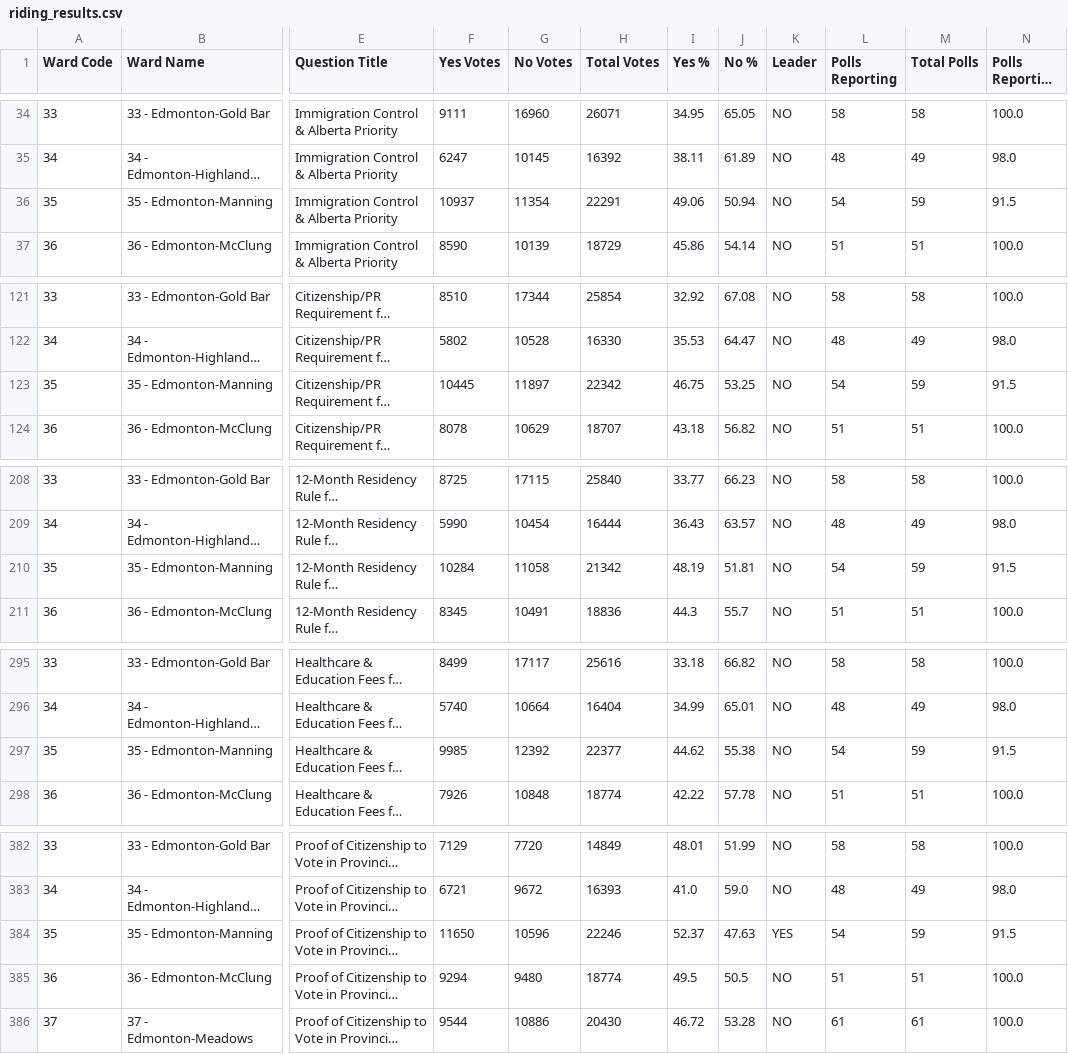
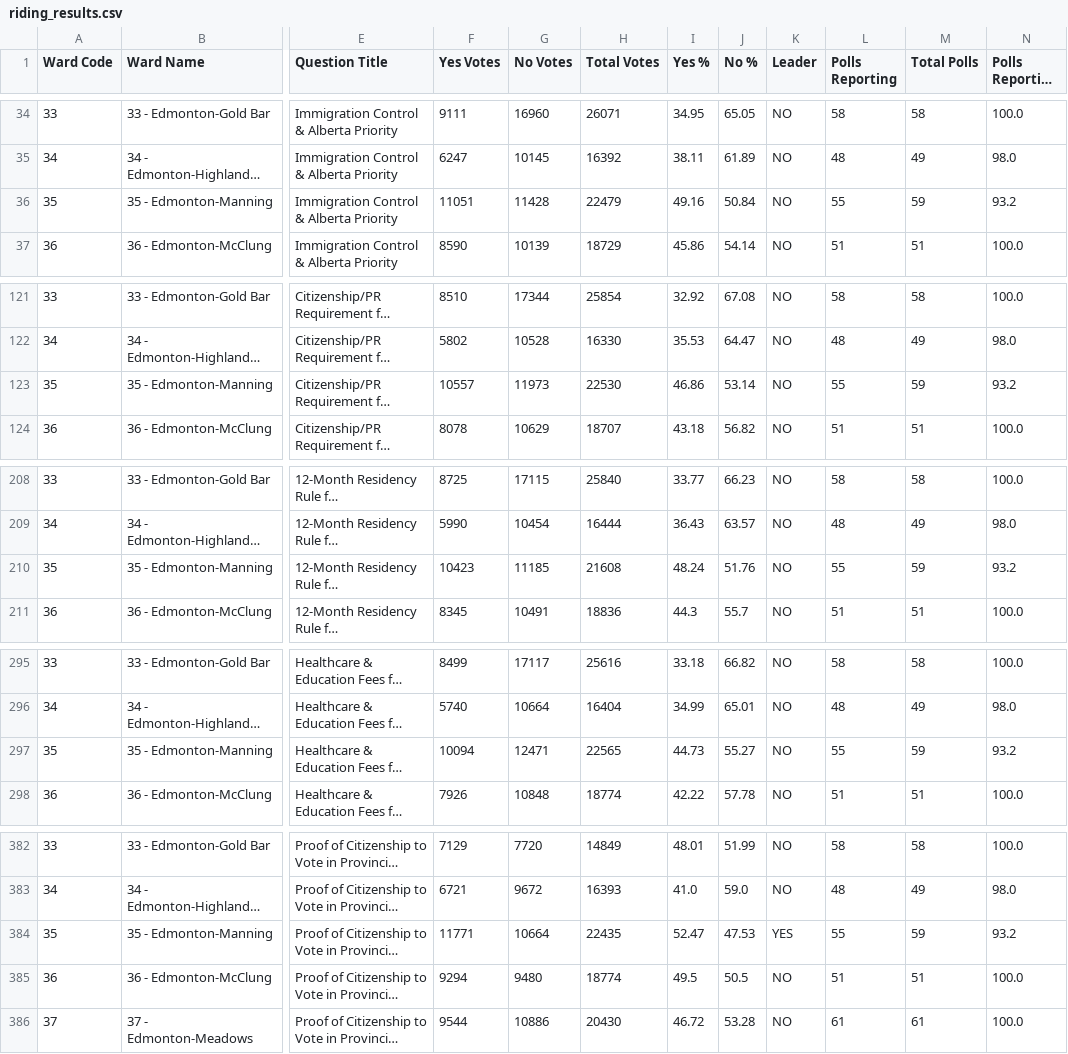
Before and after one commit to J7892/abresults, a CSV file: data/riding_results.csv, drawn as a sheet; only a part is shown, gaps mark what is left out; long unchanged cells end in …; the diff covers the shown part only; the diff names each change by its address in the sheet, - before the commit and + after, or states it on an @@ line.

```diff
--- a/data/riding_results.csv
+++ b/data/riding_results.csv
-F36 (Yes Votes): 10937
+F36 (Yes Votes): 11051
-G36 (No Votes): 11354
+G36 (No Votes): 11428
-H36 (Total Votes): 22291
+H36 (Total Votes): 22479
-I36 (Yes %): 49.06
+I36 (Yes %): 49.16
-J36 (No %): 50.94
+J36 (No %): 50.84
-L36 (Polls Reporting): 54
+L36 (Polls Reporting): 55
-N36 (Polls Reporting %): 91.5
+N36 (Polls Reporting %): 93.2
-F123 (Yes Votes): 10445
+F123 (Yes Votes): 10557
-G123 (No Votes): 11897
+G123 (No Votes): 11973
-H123 (Total Votes): 22342
+H123 (Total Votes): 22530
-I123 (Yes %): 46.75
+I123 (Yes %): 46.86
-J123 (No %): 53.25
+J123 (No %): 53.14
-L123 (Polls Reporting): 54
+L123 (Polls Reporting): 55
-N123 (Polls Reporting %): 91.5
+N123 (Polls Reporting %): 93.2
-F210 (Yes Votes): 10284
+F210 (Yes Votes): 10423
-G210 (No Votes): 11058
+G210 (No Votes): 11185
-H210 (Total Votes): 21342
+H210 (Total Votes): 21608
-I210 (Yes %): 48.19
+I210 (Yes %): 48.24
-J210 (No %): 51.81
+J210 (No %): 51.76
-L210 (Polls Reporting): 54
+L210 (Polls Reporting): 55
-N210 (Polls Reporting %): 91.5
+N210 (Polls Reporting %): 93.2
-F297 (Yes Votes): 9985
+F297 (Yes Votes): 10094
-G297 (No Votes): 12392
+G297 (No Votes): 12471
-H297 (Total Votes): 22377
+H297 (Total Votes): 22565
-I297 (Yes %): 44.62
+I297 (Yes %): 44.73
-J297 (No %): 55.38
+J297 (No %): 55.27
-L297 (Polls Reporting): 54
+L297 (Polls Reporting): 55
-N297 (Polls Reporting %): 91.5
+N297 (Polls Reporting %): 93.2
-F384 (Yes Votes): 11650
+F384 (Yes Votes): 11771
-G384 (No Votes): 10596
+G384 (No Votes): 10664
-H384 (Total Votes): 22246
+H384 (Total Votes): 22435
-I384 (Yes %): 52.37
+I384 (Yes %): 52.47
-J384 (No %): 47.63
+J384 (No %): 47.53
-L384 (Polls Reporting): 54
+L384 (Polls Reporting): 55
-N384 (Polls Reporting %): 91.5
+N384 (Polls Reporting %): 93.2
```
Also changed, not shown: 35 edited cells elsewhere in this file, data/referendum_summary.csv, data/voting_methods.csv, 2 other files.
